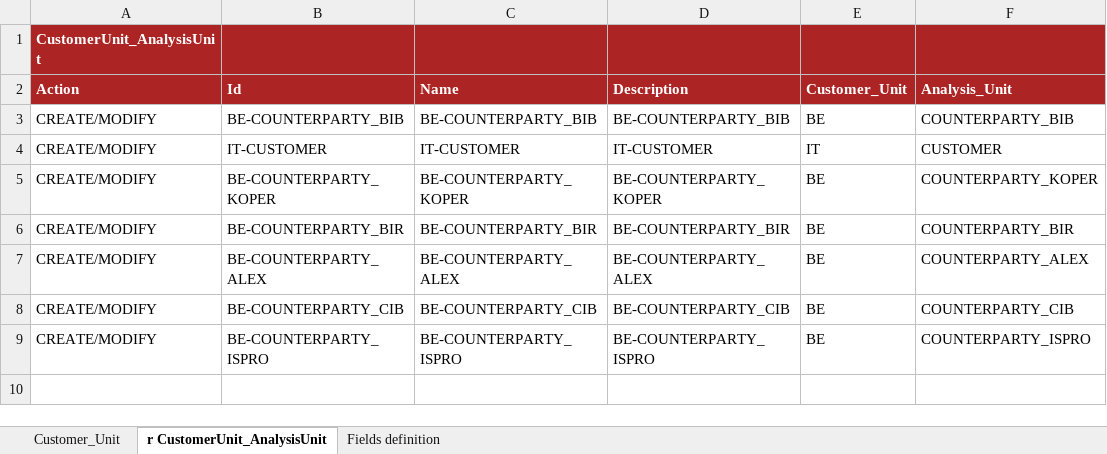
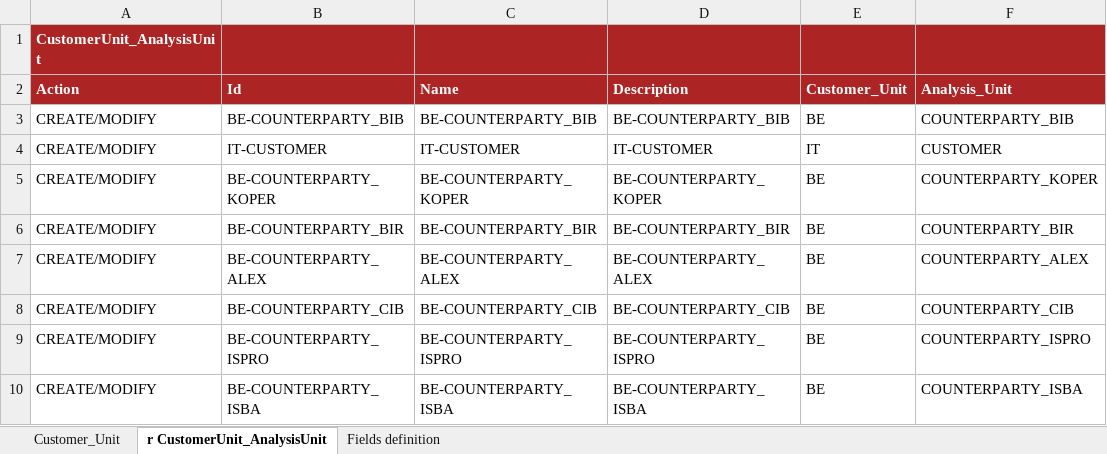
Before and after one commit to cybertop35/intelliJConf, an Excel workbook: earlywarning-pom/earlywarning-config/src/baf-instances/50_Inst_Customer_Unit.xlsx, sheet r CustomerUnit_AnalysisUnit, drawn as a sheet; values as stored, in another font and other column widths than the file's, no borders; charts and pictures not drawn; the diff names each change by its address in the sheet, - before the commit and + after, or states it on an @@ line.

```diff
--- a/earlywarning-pom/earlywarning-config/src/baf-instances/50_Inst_Customer_Unit.xlsx (sheet r CustomerUnit_AnalysisUnit)
+++ b/earlywarning-pom/earlywarning-config/src/baf-instances/50_Inst_Customer_Unit.xlsx (sheet r CustomerUnit_AnalysisUnit)
+row 10: CREATE/MODIFY | BE-COUNTERPARTY_ISBA | BE-COUNTERPARTY_ISBA | BE-COUNTERPARTY_ISBA | BE | COUNTERPARTY_ISBA
```
Also changed, not shown: charts or pictures, earlywarning-pom/earlywarning-config/src/baf-instances/60_Inst_BusinessLine_ISPRO.xlsx, earlywarning-pom/earlywarning-config/src/baf-instances/64_Inst_BusinessLine_ISBA.xlsx, 2 other files.
